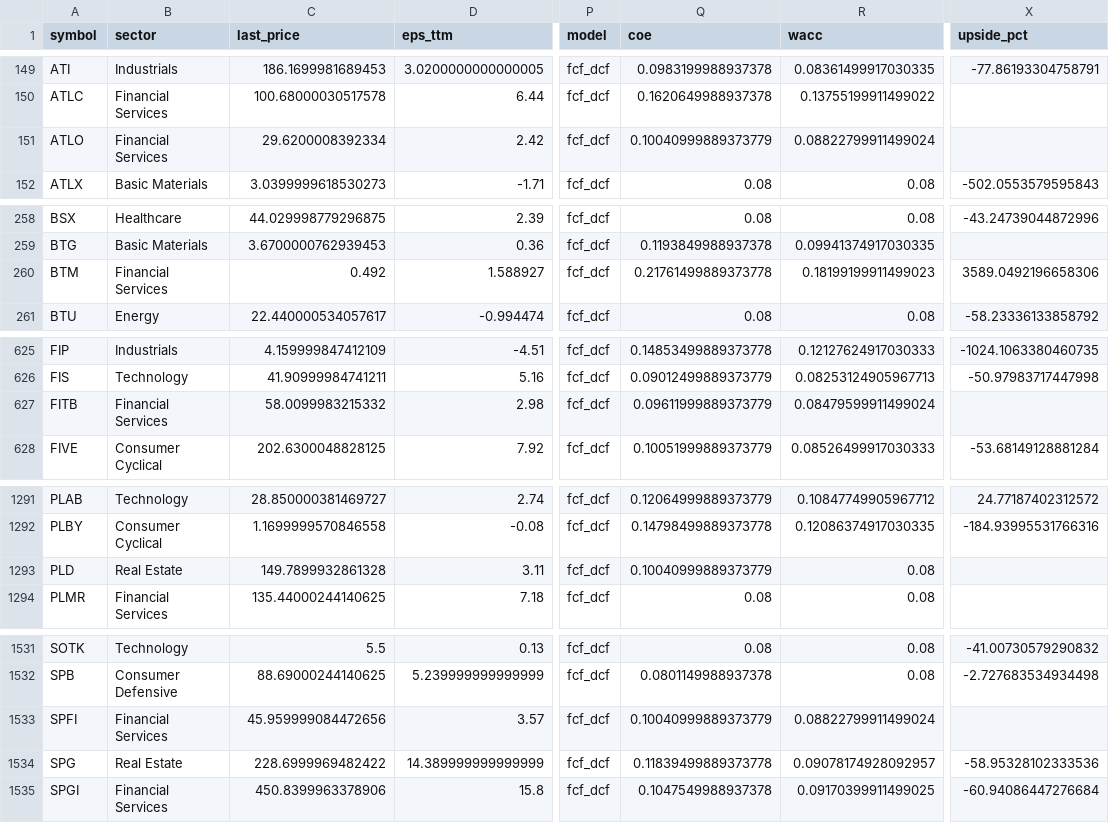
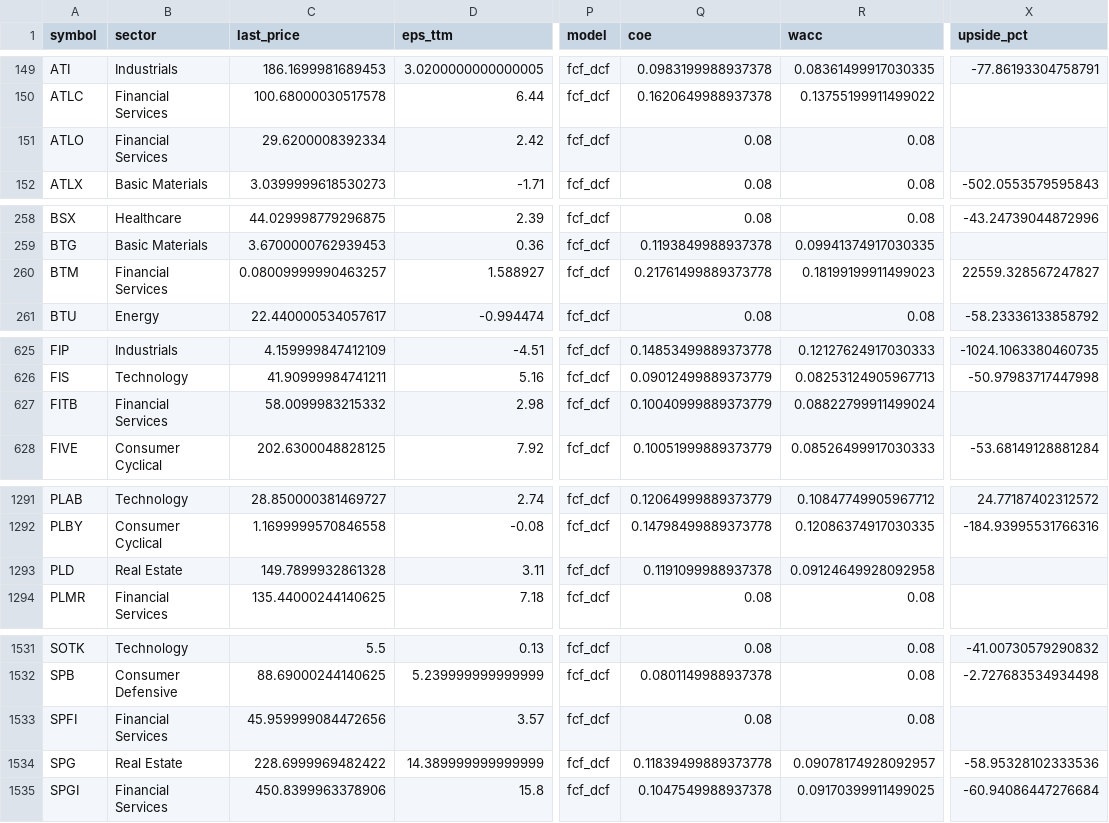
Before and after one commit to babeltechdev/thai-stock-data, a CSV file: intrinsic_multi_fcf_dcf_US.csv, drawn as a sheet; only a part is shown, gaps mark what is left out; the diff covers the shown part only; the diff names each change by its address in the sheet, - before the commit and + after, or states it on an @@ line.

Commit message:
data: auto-sync all CSVs (2026-07-19 17:00)

```diff
--- a/intrinsic_multi_fcf_dcf_US.csv
+++ b/intrinsic_multi_fcf_dcf_US.csv
-Q151 (coe): 0.10040999889373779
+Q151 (coe): 0.08
-R151 (wacc): 0.08822799911499024
+R151 (wacc): 0.08
-C260 (last_price): 0.492
+C260 (last_price): 0.08009999990463257
-X260 (upside_pct): 3589.0492196658306
+X260 (upside_pct): 22559.328567247827
-Q627 (coe): 0.09611999889373779
+Q627 (coe): 0.10040999889373779
-R627 (wacc): 0.08479599911499024
+R627 (wacc): 0.08822799911499024
-Q1293 (coe): 0.10040999889373779
+Q1293 (coe): 0.1191099988937378
-R1293 (wacc): 0.08
+R1293 (wacc): 0.09124649928092958
-Q1533 (coe): 0.10040999889373779
+Q1533 (coe): 0.08
-R1533 (wacc): 0.08822799911499024
+R1533 (wacc): 0.08
```
Also changed, not shown: 9 edited cells elsewhere in this file, intrinsic_multi_eps_dcf_TH.csv, intrinsic_multi_eps_dcf_US.csv, 11 other files.
